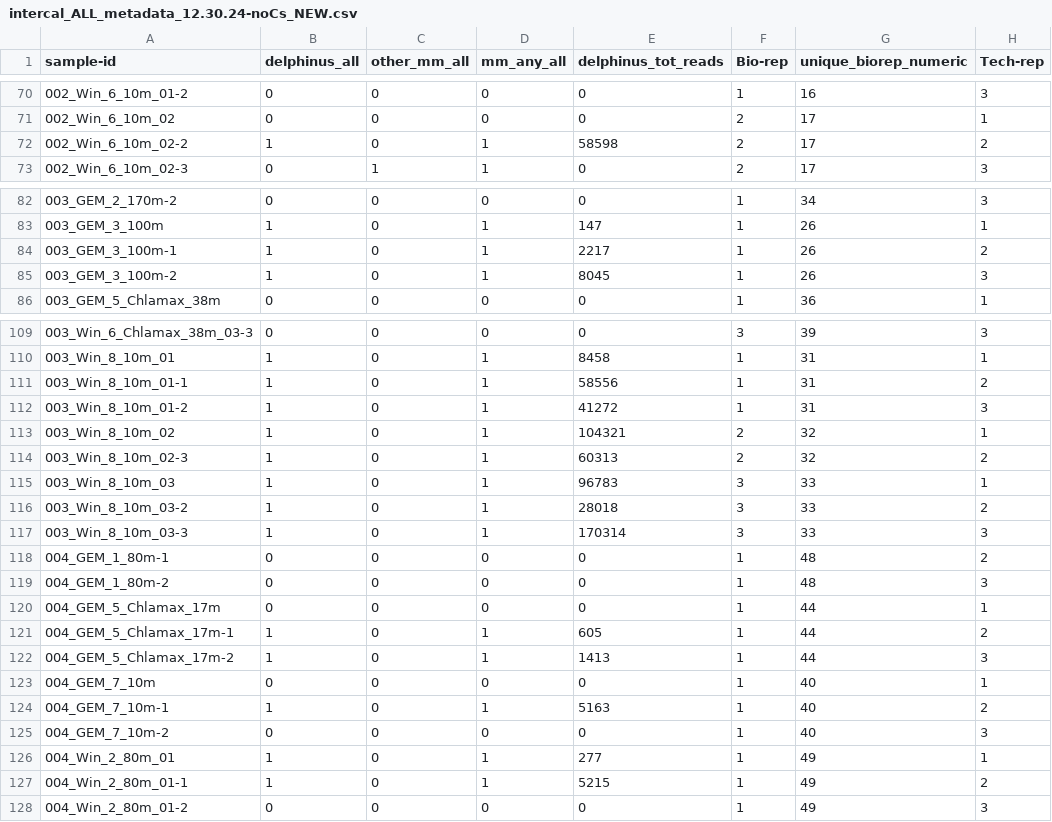
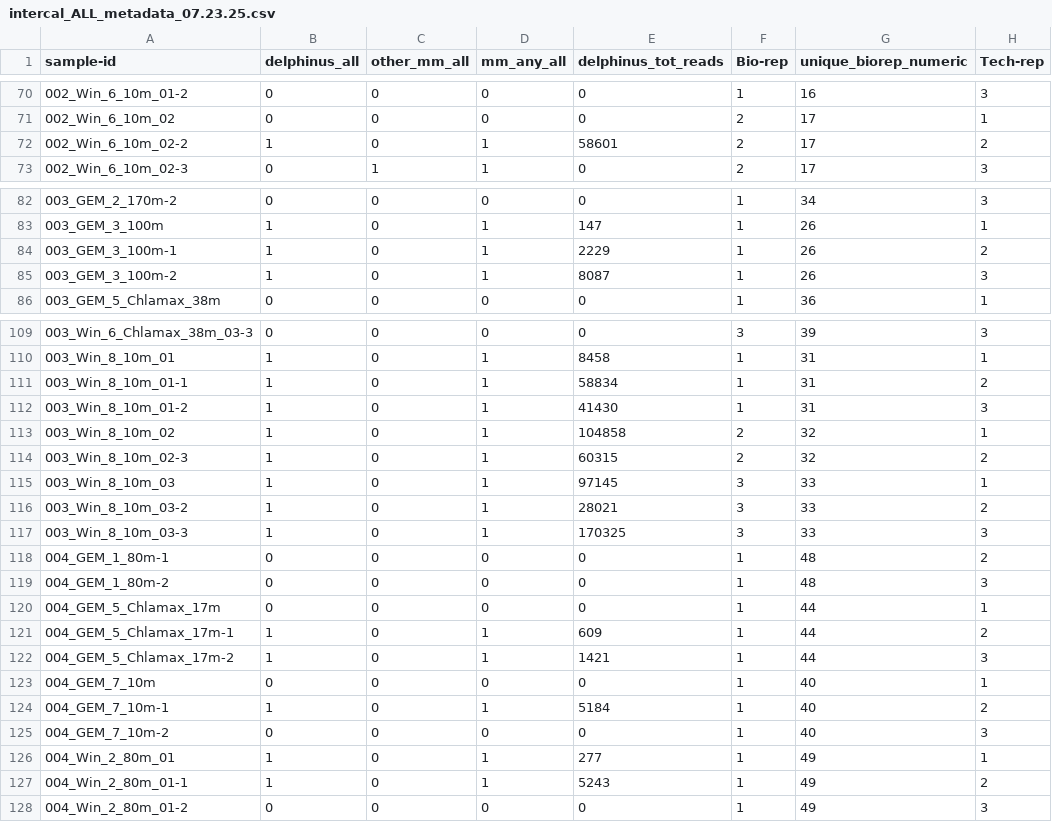
Before and after one commit to BriceSemmens/eDNA_patch, a CSV file: Data/intercal_ALL_metadata_07.23.25.csv (was TwoPrimerModel/intercal_ALL_metadata_12.30.24-noCs_NEW.csv), drawn as a sheet; only a part is shown, gaps mark what is left out; the diff covers the shown part only; the diff names each change by its address in the sheet, - before the commit and + after, or states it on an @@ line.

Commit message:
Edited intercal data sheet and added original taxon tables for MFU and DL

```diff
--- a/TwoPrimerModel/intercal_ALL_metadata_12.30.24-noCs_NEW.csv
+++ b/Data/intercal_ALL_metadata_07.23.25.csv
-E72 (delphinus_tot_reads): 58598
+E72 (delphinus_tot_reads): 58601
-E84 (delphinus_tot_reads): 2217
+E84 (delphinus_tot_reads): 2229
-E85 (delphinus_tot_reads): 8045
+E85 (delphinus_tot_reads): 8087
-E111 (delphinus_tot_reads): 58556
+E111 (delphinus_tot_reads): 58834
-E112 (delphinus_tot_reads): 41272
+E112 (delphinus_tot_reads): 41430
-E113 (delphinus_tot_reads): 104321
+E113 (delphinus_tot_reads): 104858
-E114 (delphinus_tot_reads): 60313
+E114 (delphinus_tot_reads): 60315
-E115 (delphinus_tot_reads): 96783
+E115 (delphinus_tot_reads): 97145
-E116 (delphinus_tot_reads): 28018
+E116 (delphinus_tot_reads): 28021
-E117 (delphinus_tot_reads): 170314
+E117 (delphinus_tot_reads): 170325
-E121 (delphinus_tot_reads): 605
+E121 (delphinus_tot_reads): 609
-E122 (delphinus_tot_reads): 1413
+E122 (delphinus_tot_reads): 1421
-E124 (delphinus_tot_reads): 5163
+E124 (delphinus_tot_reads): 5184
-E127 (delphinus_tot_reads): 5215
+E127 (delphinus_tot_reads): 5243
```
Also changed, not shown: 17 edited cells elsewhere in this file, 16 other files.
